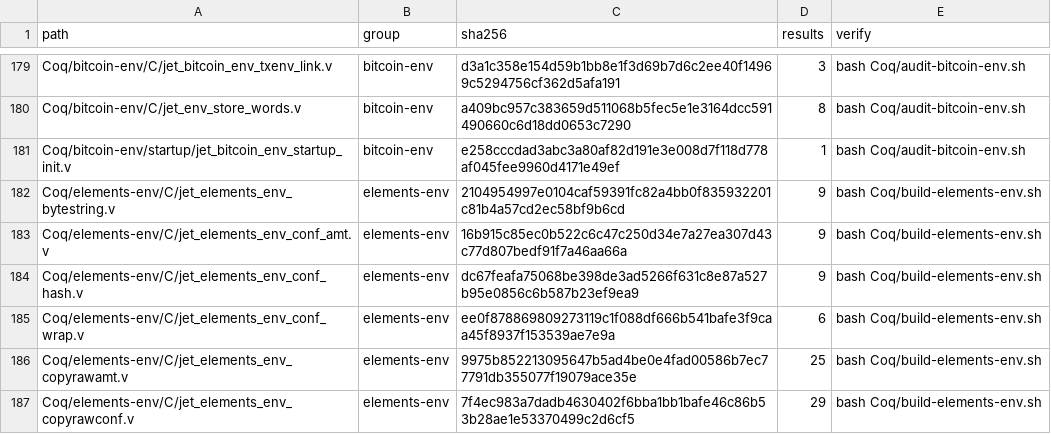
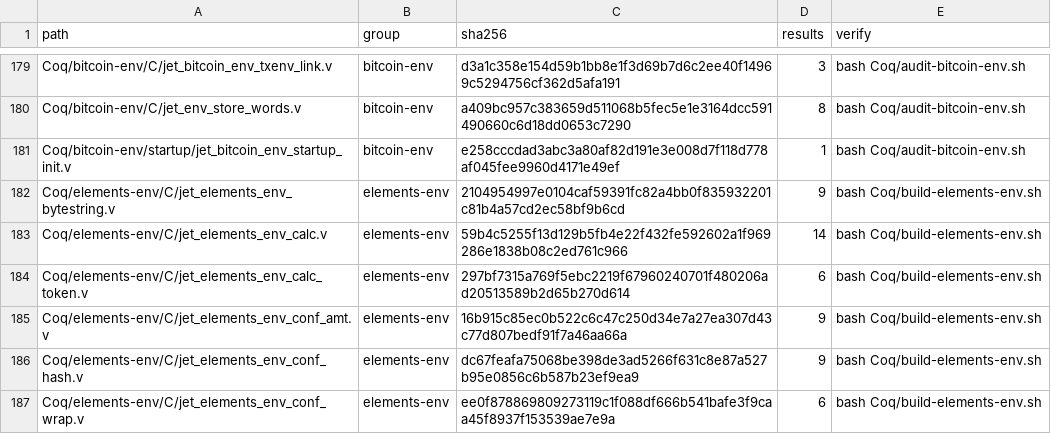
Before and after one commit to brenorb/simplicity, a TSV file: Coq/SHARED_MANIFEST.tsv, drawn as a sheet; only a part is shown, gaps mark what is left out; the shorter side is filled out with more unchanged rows; the diff names each change by its address in the sheet, - before the commit and + after, or states it on an @@ line.

```diff
--- a/Coq/SHARED_MANIFEST.tsv
+++ b/Coq/SHARED_MANIFEST.tsv
+row 183: Coq/elements-env/C/jet_elements_env_calc.v | elements-env | 59b4c5255f13d129b5fb4e22f432fe592602a1f969286e1838b08c2ed761c966 | 14 | bash Coq/build-elements-env.sh
+row 184: Coq/elements-env/C/jet_elements_env_calc_token.v | elements-env | 297bf7315a769f5ebc2219f67960240701f480206ad20513589b2d65b270d614 | 6 | bash Coq/build-elements-env.sh
```
